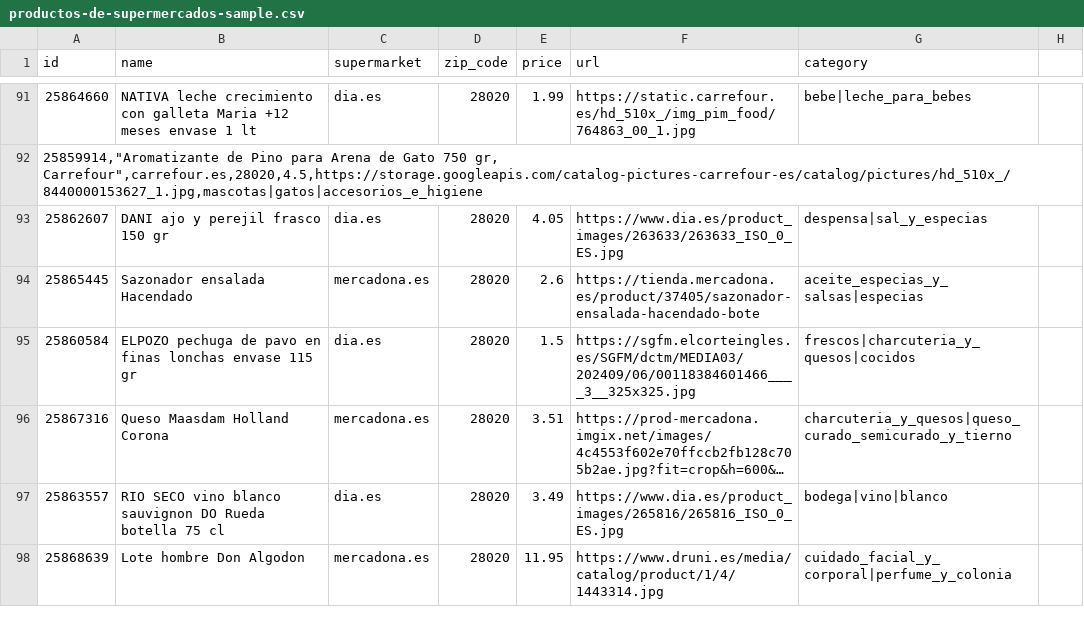
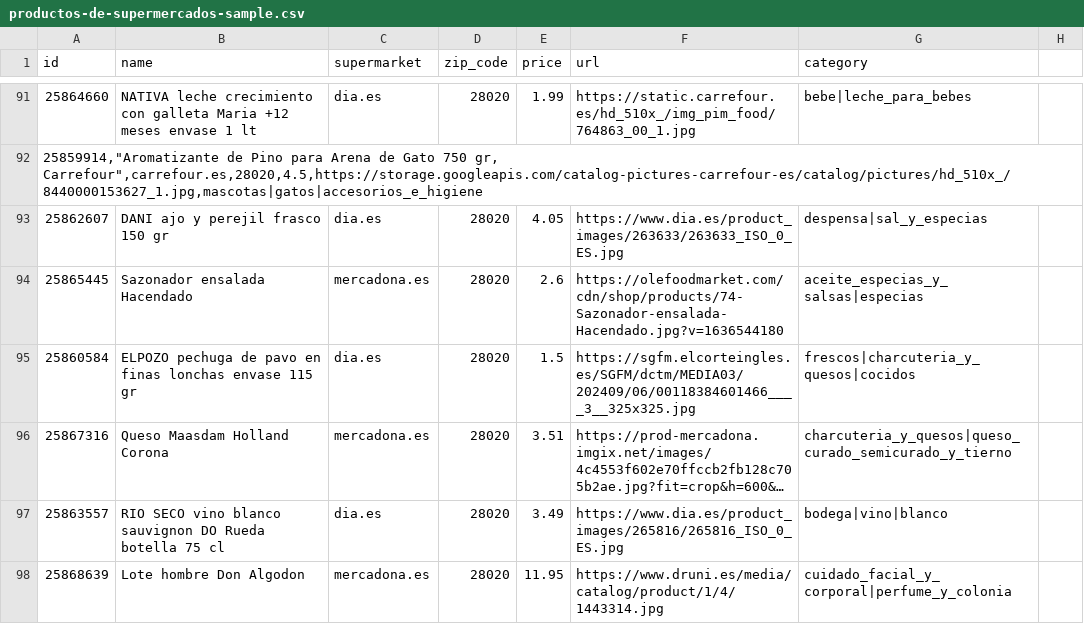
Before and after one commit to EOI-JAVA-Grupo-5/Repo-EOIGrupo5, a CSV file: src/main/resources/productos-de-supermercados-sample.csv, drawn as a sheet; only a part is shown, gaps mark what is left out; long unchanged cells end in …; the diff covers the shown part only.

Commit message:
Corregir urls imágenes productos en csv

```diff
--- a/src/main/resources/productos-de-supermercados-sample.csv
+++ b/src/main/resources/productos-de-supermercados-sample.csv
@@ -93,3 +93,3 @@ id,name,supermarket,zip_code,price,url,category
 25862607,DANI ajo y perejil frasco 150 gr,dia.es,28020,4.05,https://www.dia.es/product_images/263633/263633_ISO_0_ES.jpg,despensa|sal_y_especias
-25865445,Sazonador ensalada Hacendado,mercadona.es,28020,2.6,https://tienda.mercadona.es/product/37405/sazonador-ensalada-hacendado-bote,aceite_especias_y_salsas|especias
+25865445,Sazonador ensalada Hacendado,mercadona.es,28020,2.6,https://olefoodmarket.com/cdn/shop/products/74-Sazonador-ensalada-Hacendado.jpg?v=1636544180,aceite_especias_y_salsas|especias
 25860584,ELPOZO pechuga de pavo en finas lonchas envase 115 gr,dia.es,28020,1.5,https://sgfm.elcorteingles.es/SGFM/dctm/MEDIA03/202409/06/00118384601466____3__325x325.jpg,frescos|charcuteria_y_quesos|cocidos
```
Also changed, not shown: 36 edited cells elsewhere in this file.
